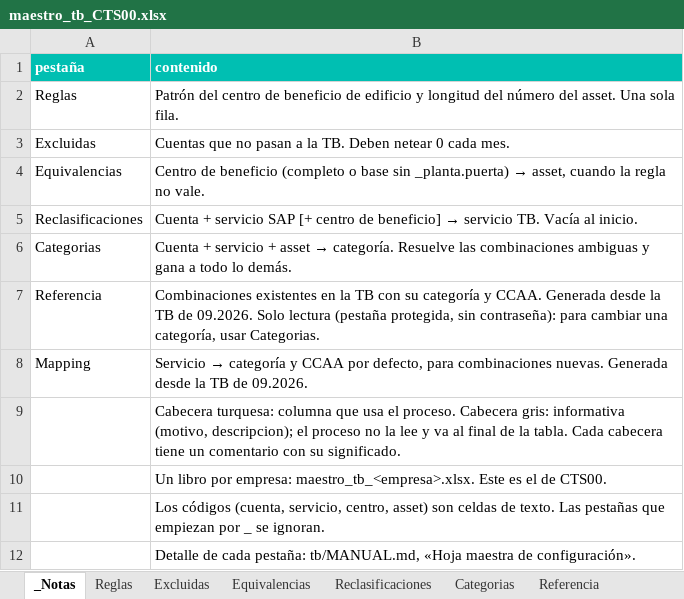
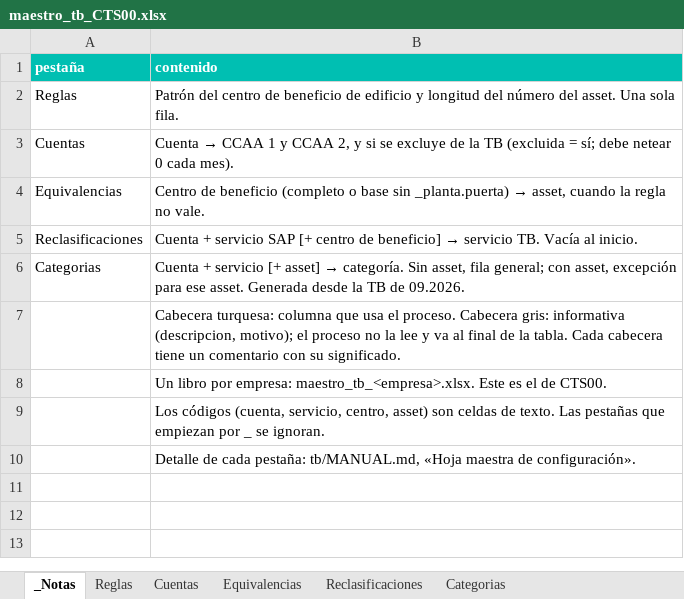
Before and after one commit to Cotowngroup/cotown-back, an Excel workbook: etl/tb/maestro_tb_CTS00.xlsx, sheet _Notas, drawn as a sheet; values as stored, in another font and other column widths than the file's, no borders; removed rows and columns are numbered as before the commit, all else as after; the diff names each change by its address in the sheet, - before the commit and + after, or states it on an @@ line.

```diff
--- a/etl/tb/maestro_tb_CTS00.xlsx (sheet _Notas)
+++ b/etl/tb/maestro_tb_CTS00.xlsx (sheet _Notas)
-sheet tab: Excluidas
+sheet tab: Cuentas
-sheet tab: Referencia
-row 3: Excluidas | Cuentas que no pasan a la TB. Deben netear 0 cada mes.
+row 3: Cuentas | Cuenta → CCAA 1 y CCAA 2, y si se excluye de la TB (excluida = sí; debe netear 0 cada mes).
@@ B6 (contenido): …+ servicio + asset → categoría. Resuelve las combinaciones ambiguas y gana a todo lo demás. → …+ servicio [+ asset] → categoría. Sin asset, fila general; con asset, excepción para ese asset. Generada desde la TB de 09.2026. @@
-row 7: Referencia | Combinaciones existentes en la TB con su categoría y CCAA. Generada desde la TB de 09.2026. Solo lectura (pestaña protegida, sin contraseña): para cambiar una categoría, usar Categorias.
-row 8: Mapping | Servicio → categoría y CCAA por defecto, para combinaciones nuevas. Generada desde la TB de 09.2026.
-B7 (contenido): …gris: informativa (motivo, descripcion); el proceso…
+B7 (contenido): …gris: informativa (descripcion, motivo); el proceso…
```
Also changed, not shown: sheet Categorias, sheet Cuentas, other sheet tabs, 11 other files.
